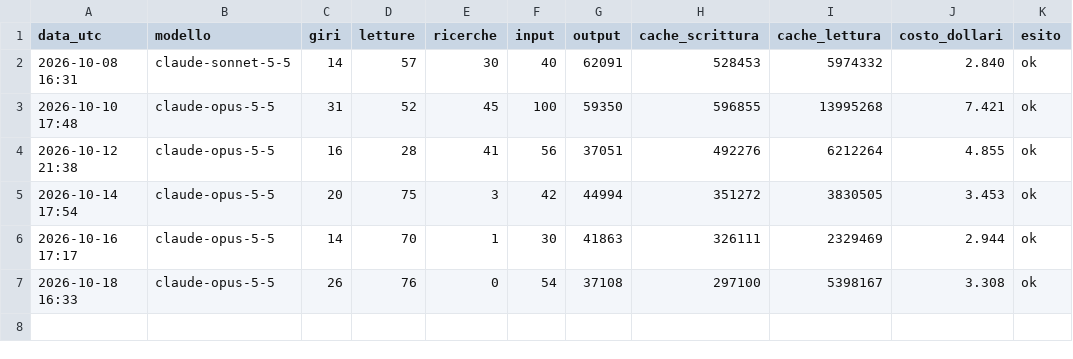
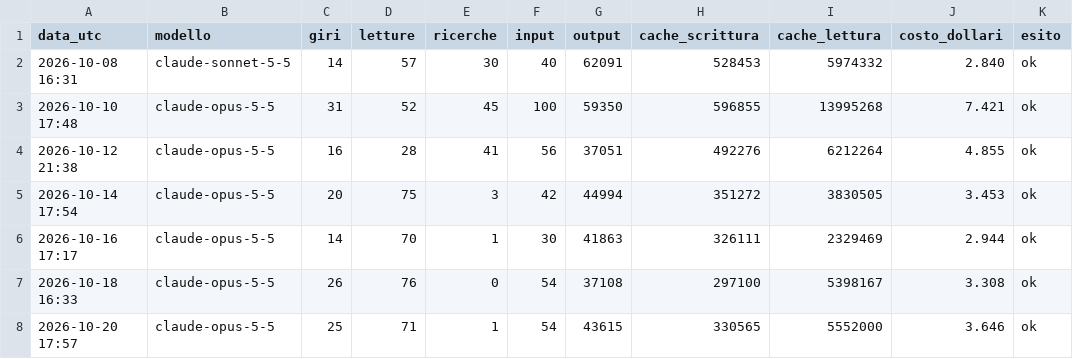
Before and after one commit to ingtony-ta/osservatorio-fonti-prova, a CSV file: esiti/analisi/costi.csv, drawn as a sheet.

Commit message:
Analisi 2026-10-20 17:57 UTC

```diff
--- a/esiti/analisi/costi.csv
+++ b/esiti/analisi/costi.csv
@@ -7 +7,2 @@ data_utc,modello,giri,letture,ricerche,input,output,cache_scrittura,cache_lettur
 2026-10-18 16:33,claude-opus-5-5,26,76,0,54,37108,297100,5398167,3.308,ok
+2026-10-20 17:57,claude-opus-5-5,25,71,1,54,43615,330565,5552000,3.646,ok
```
Also changed, not shown: 5 other files.
